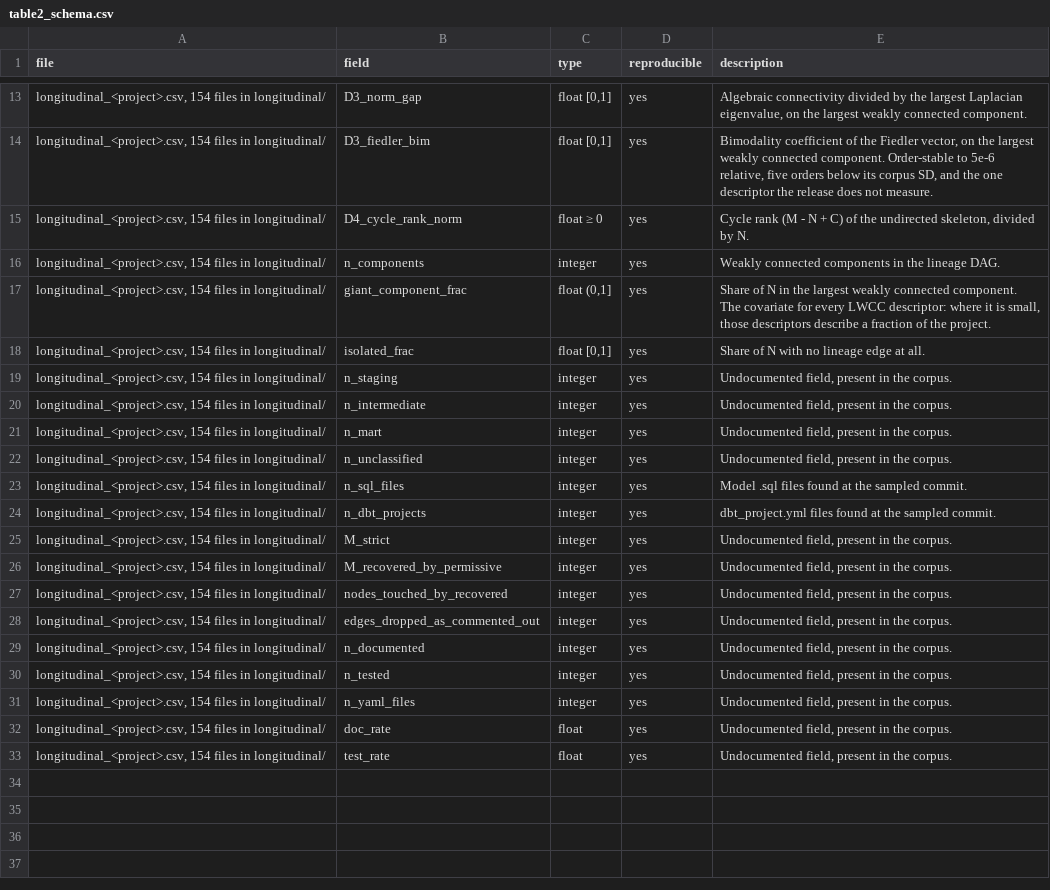
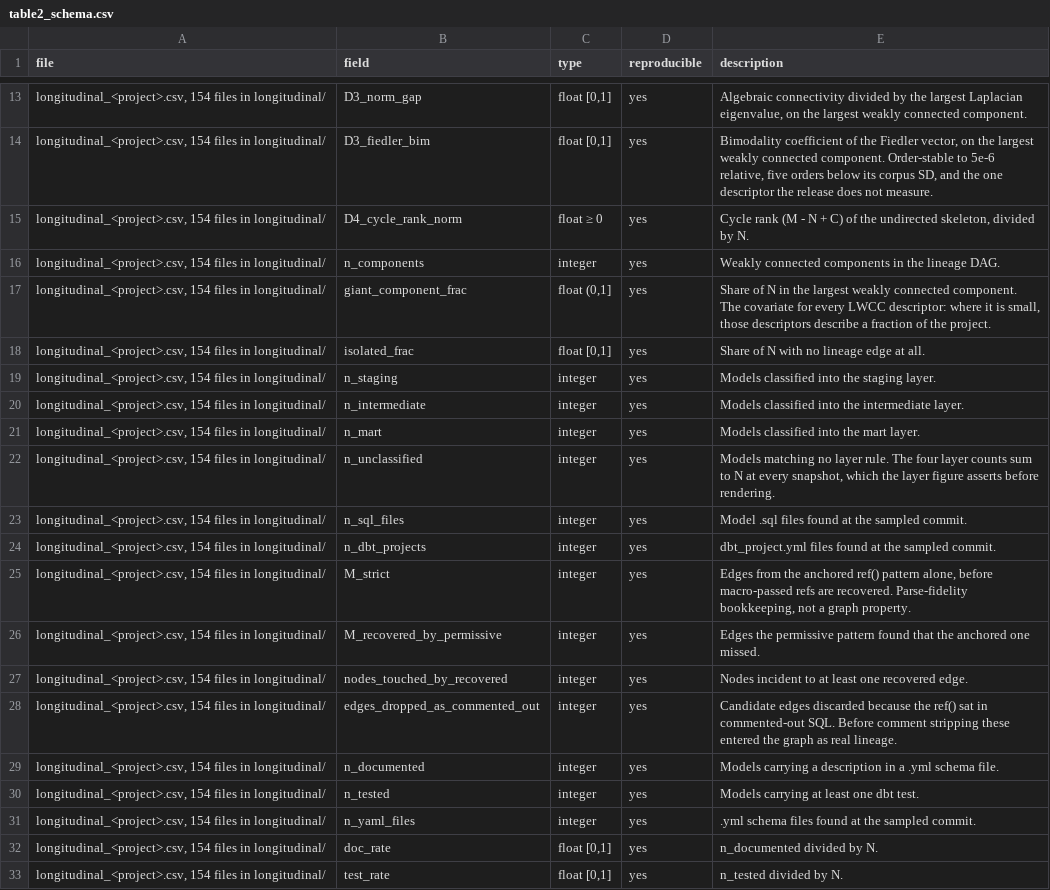
Before and after one commit to mhdk1602/multiscale-governance-descriptors, a CSV file: paper/dolap_dataset/tables/table2_schema.csv, drawn as a sheet; only a part is shown, gaps mark what is left out.

Commit message:
Commit the exclusion list the regenerated figures were built with
The reparsed corpus adds nine numeric columns and the figures in 4ddba2a were
generated with a widened STRUCTURAL_COLUMNS that was never committed. The
committed script would have produced nine spurious descriptor panels, so the
committed figures were not reproducible from the committed code. The exclusion
list now ships with them.

Four are parse-fidelity bookkeeping, M_strict, M_recovered_by_permissive,
nodes_touched_by_recovered and edges_dropped_as_commented_out, which describe
how much of the graph the extractor recovered rather than anything about the
project. Five are coverage counts and rates. doc_rate and test_rate are
substantive and already have their own figure, which now renders for the first
time, but they are governance attributes rather than graph descriptors and must
not be averaged in beside D2 and D4.

All thirteen previously undocumented fields now carry a schema description, so
the schema table documents every released field rather than naming nine of them
as unknown.

PDF output is deterministic. matplotlib stamps /CreationDate into every file, so
two runs over identical data produced ten byte-different figures whose content
was identical. SOURCE_DATE_EPOCH is set unless the caller provides one, which
matters for an artifact heading to a DOI with a reproducibility claim.

The acyclicity result survives the reparse. Packages 51% acyclic against
estates 24%, medians 0.000 and 0.161, against 52% and 24% before. Recovering
43,893 edges did not move it.

```diff
--- a/paper/dolap_dataset/tables/table2_schema.csv
+++ b/paper/dolap_dataset/tables/table2_schema.csv
@@ -18,16 +18,16 @@ file,field,type,reproducible,description
 "longitudinal_<project>.csv, 154 files in longitudinal/",isolated_frac,"float [0,1]",yes,Share of N with no lineage edge at all.
-"longitudinal_<project>.csv, 154 files in longitudinal/",n_staging,integer,yes,"Undocumented field, present in the corpus."
-"longitudinal_<project>.csv, 154 files in longitudinal/",n_intermediate,integer,yes,"Undocumented field, present in the corpus."
-"longitudinal_<project>.csv, 154 files in longitudinal/",n_mart,integer,yes,"Undocumented field, present in the corpus."
-"longitudinal_<project>.csv, 154 files in longitudinal/",n_unclassified,integer,yes,"Undocumented field, present in the corpus."
+"longitudinal_<project>.csv, 154 files in longitudinal/",n_staging,integer,yes,Models classified into the staging layer.
+"longitudinal_<project>.csv, 154 files in longitudinal/",n_intermediate,integer,yes,Models classified into the intermediate layer.
+"longitudinal_<project>.csv, 154 files in longitudinal/",n_mart,integer,yes,Models classified into the mart layer.
+"longitudinal_<project>.csv, 154 files in longitudinal/",n_unclassified,integer,yes,"Models matching no layer rule. The four layer counts sum to N at every snapshot, which the layer figure asserts before rendering."
 "longitudinal_<project>.csv, 154 files in longitudinal/",n_sql_files,integer,yes,Model .sql files found at the sampled commit.
 "longitudinal_<project>.csv, 154 files in longitudinal/",n_dbt_projects,integer,yes,dbt_project.yml files found at the sampled commit.
-"longitudinal_<project>.csv, 154 files in longitudinal/",M_strict,integer,yes,"Undocumented field, present in the corpus."
-"longitudinal_<project>.csv, 154 files in longitudinal/",M_recovered_by_permissive,integer,yes,"Undocumented field, present in the corpus."
-"longitudinal_<project>.csv, 154 files in longitudinal/",nodes_touched_by_recovered,integer,yes,"Undocumented field, present in the corpus."
-"longitudinal_<project>.csv, 154 files in longitudinal/",edges_dropped_as_commented_out,integer,yes,"Undocumented field, present in the corpus."
-"longitudinal_<project>.csv, 154 files in longitudinal/",n_documented,integer,yes,"Undocumented field, present in the corpus."
-"longitudinal_<project>.csv, 154 files in longitudinal/",n_tested,integer,yes,"Undocumented field, present in the corpus."
-"longitudinal_<project>.csv, 154 files in longitudinal/",n_yaml_files,integer,yes,"Undocumented field, present in the corpus."
-"longitudinal_<project>.csv, 154 files in longitudinal/",doc_rate,float,yes,"Undocumented field, present in the corpus."
-"longitudinal_<project>.csv, 154 files in longitudinal/",test_rate,float,yes,"Undocumented field, present in the corpus."
+"longitudinal_<project>.csv, 154 files in longitudinal/",M_strict,integer,yes,"Edges from the anchored ref() pattern alone, before macro-passed refs are recovered. Parse-fidelity bookkeeping, not a graph property."
+"longitudinal_<project>.csv, 154 files in longitudinal/",M_recovered_by_permissive,integer,yes,Edges the permissive pattern found that the anchored one missed.
+"longitudinal_<project>.csv, 154 files in longitudinal/",nodes_touched_by_recovered,integer,yes,Nodes incident to at least one recovered edge.
+"longitudinal_<project>.csv, 154 files in longitudinal/",edges_dropped_as_commented_out,integer,yes,Candidate edges discarded because the ref() sat in commented-out SQL. Before comment stripping these entered the graph as real lineage.
+"longitudinal_<project>.csv, 154 files in longitudinal/",n_documented,integer,yes,Models carrying a description in a .yml schema file.
+"longitudinal_<project>.csv, 154 files in longitudinal/",n_tested,integer,yes,Models carrying at least one dbt test.
+"longitudinal_<project>.csv, 154 files in longitudinal/",n_yaml_files,integer,yes,.yml schema files found at the sampled commit.
+"longitudinal_<project>.csv, 154 files in longitudinal/",doc_rate,"float [0,1]",yes,n_documented divided by N.
+"longitudinal_<project>.csv, 154 files in longitudinal/",test_rate,"float [0,1]",yes,n_tested divided by N.
```
Also changed, not shown: 12 other files.
